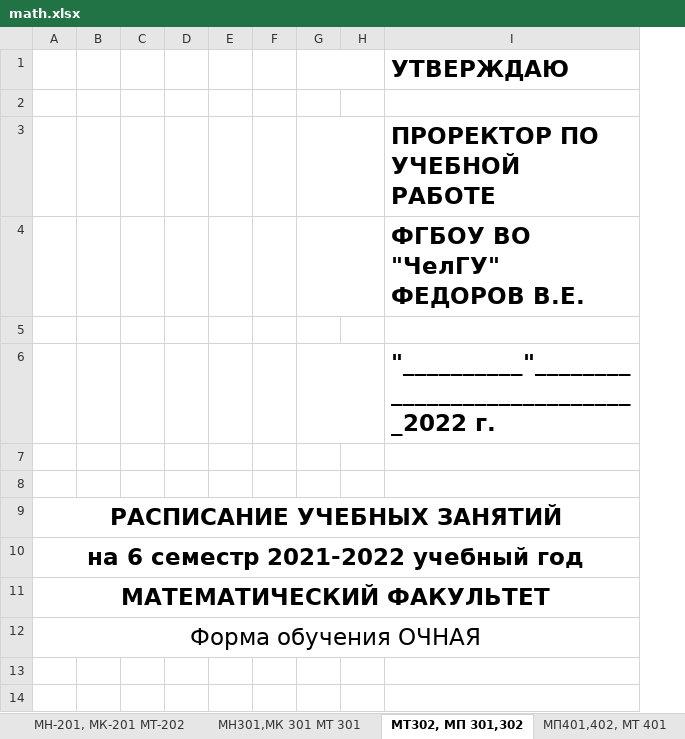
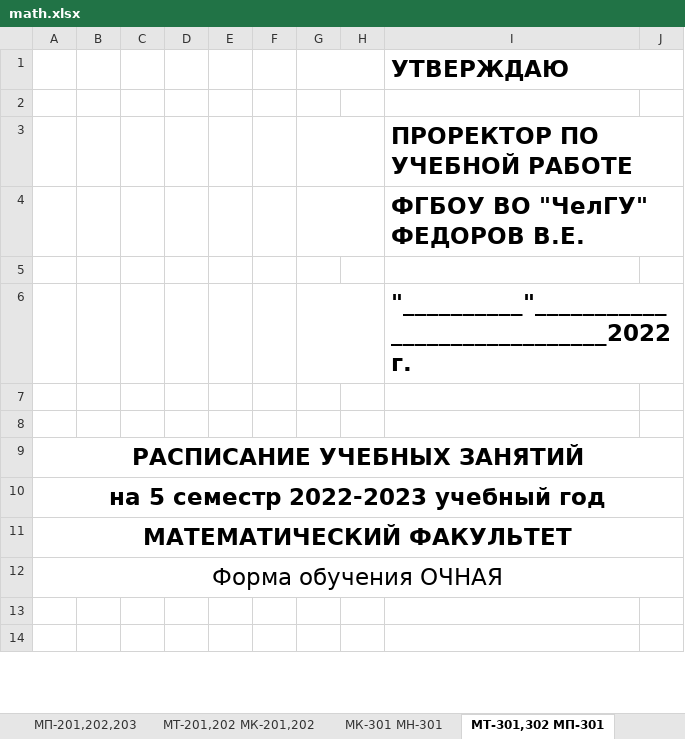
Before and after one commit to mograe/csus, an Excel workbook: math.xlsx, sheet МТ-301,302 МП-301, drawn as a sheet; only a part is shown; values as stored, in another font and other column widths than the file's, no borders; removed rows and columns are numbered as before the commit, all else as after; the diff covers the shown part only; the diff names each change by its address in the sheet, - before the commit and + after, or states it on an @@ line.

```diff
--- a/math.xlsx (sheet МТ-301,302 МП-301)
+++ b/math.xlsx (sheet МТ-301,302 МП-301)
-sheet tab: МН-201, МК-201 МТ-202
+sheet tab: МТ-201,202 МК-201,202
-sheet tab: МН301,МК 301 МТ 301
+sheet tab: МК-301 МН-301
-sheet tab: МТ302, МП 301,302
+sheet tab: МТ-301,302 МП-301
-column E, empty
-column F, empty
-column G, empty
-column H, empty
+column E, empty
+column F, empty
+column G, empty
+column H, empty
+column J, empty
+I1:J1 merged
+I3:J3 merged
+I4:J4 merged
+I6:J6 merged
-A10: на 6 семестр 2021-2022 учебный год
+A10: на 5 семестр 2022-2023 учебный год
```
Also changed, not shown: 32 added rows, 48 removed rows, 14 moved rows, 48 edited cells, cell formats and merged cells elsewhere in this sheet, sheet МП-101,102,103, sheet МК-101,102 МН-201, sheet МТ-101,102 МН-101, sheet МП-201,202,203, sheet МК-401 МК-501 ММм-101, sheet МТ-201,202 МК-201,202, 2 more sheets, other sheet tabs, 2 other files.
